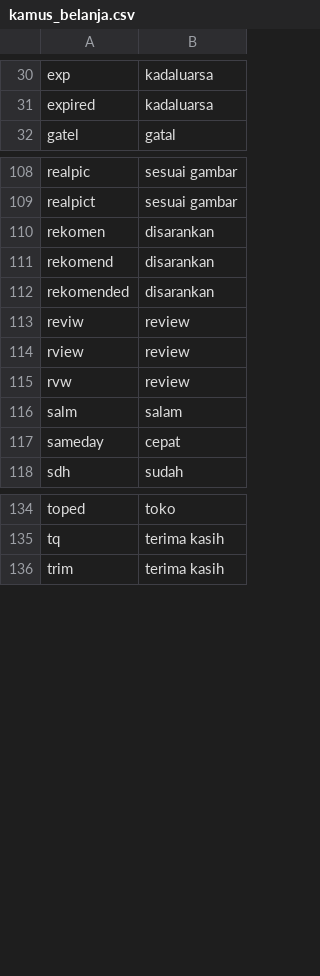
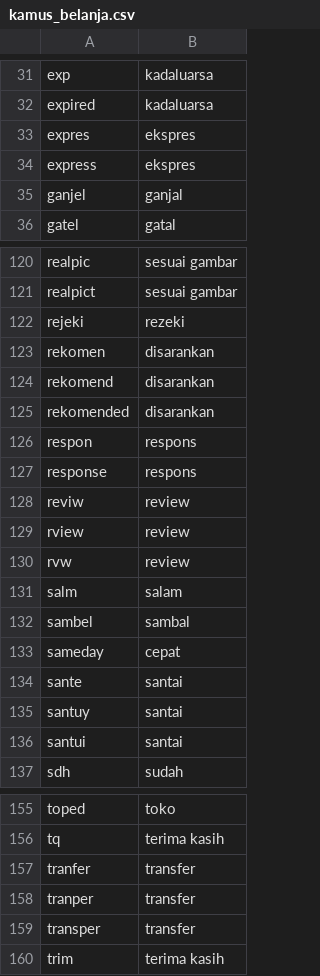
Before and after one commit to Fukji/nlp_project, a CSV file: app/kamus_belanja.csv, drawn as a sheet; only a part is shown, gaps mark what is left out; the diff covers the shown part only.

Commit message:
Updated kamus belanja

```diff
--- a/app/kamus_belanja.csv
+++ b/app/kamus_belanja.csv
@@ -31,2 +32,5 @@ exp,kadaluarsa
 expired,kadaluarsa
+expres,ekspres
+express,ekspres
+ganjel,ganjal
 gatel,gatal
@@ -109,2 +121,3 @@ realpic,sesuai gambar
 realpict,sesuai gambar
+rejeki,rezeki
 rekomen,disarankan
@@ -112,2 +125,4 @@ rekomend,disarankan
 rekomended,disarankan
+respon,respons
+response,respons
 reviw,review
@@ -116,3 +131,7 @@ rvw,review
 salm,salam
+sambel,sambal
 sameday,cepat
+sante,santai
+santuy,santai
+santui,santai
 sdh,sudah
@@ -135,2 +156,5 @@ toped,toko
 tq,terima kasih
+tranfer,transfer
+tranper,transfer
+transper,transfer
 trim,terima kasih
```
Also changed, not shown: 11 added rows elsewhere in this file.
